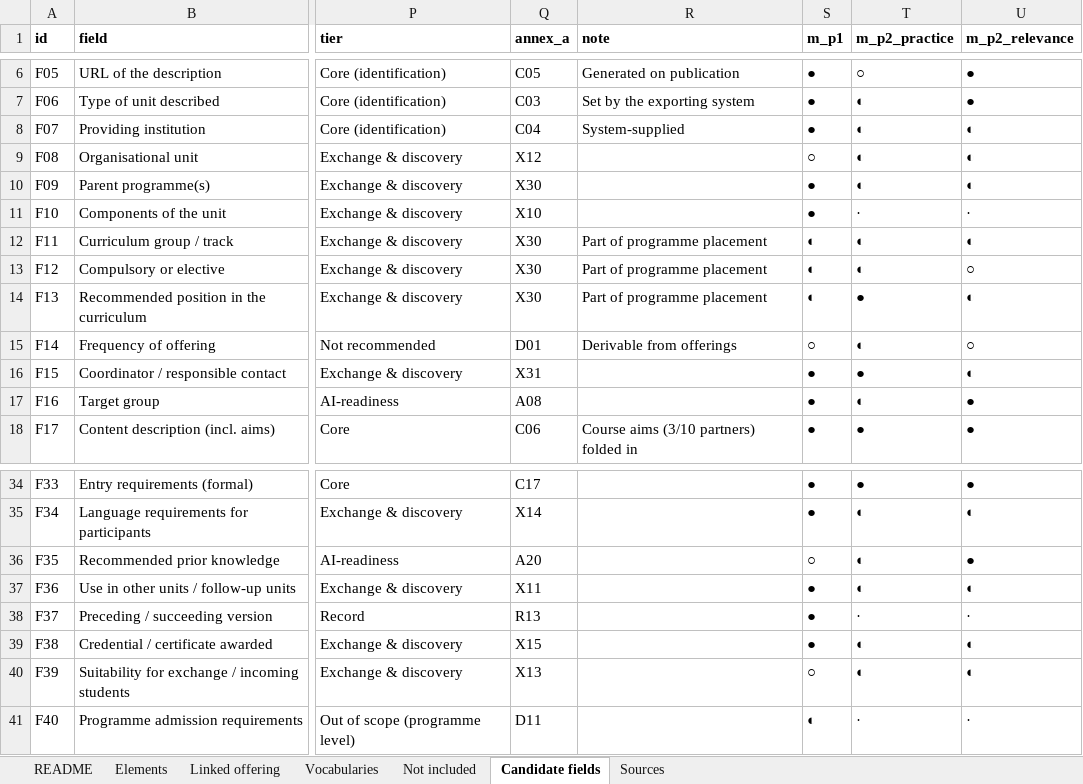
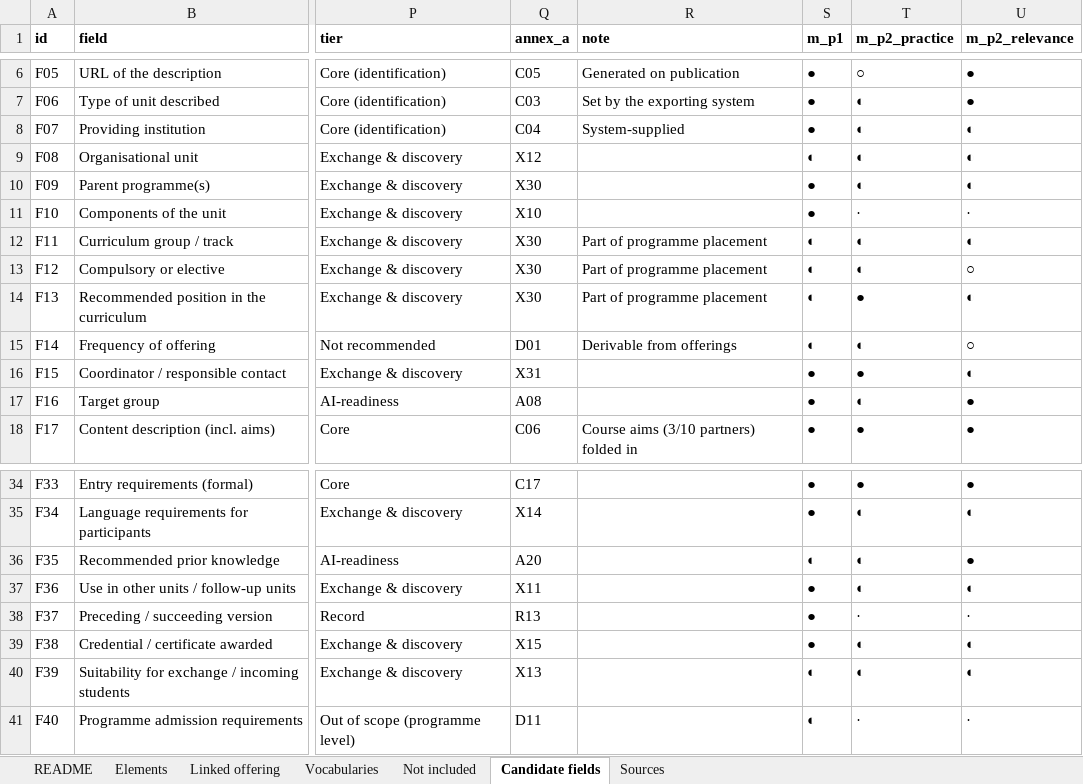
Before and after one commit to euonair/course-profile, an Excel workbook: profile.xlsx, sheet Candidate fields, drawn as a sheet; only a part is shown, gaps mark what is left out; values as stored, in another font and other column widths than the file's, no borders; the diff names each change by its address in the sheet, - before the commit and + after, or states it on an @@ line.

```diff
--- a/profile.xlsx (sheet Candidate fields)
+++ b/profile.xlsx (sheet Candidate fields)
-S9 (m_p1): ○
+S9 (m_p1): ◐
-S15 (m_p1): ○
+S15 (m_p1): ◐
-S36 (m_p1): ○
+S36 (m_p1): ◐
-S40 (m_p1): ○
+S40 (m_p1): ◐
```
Also changed, not shown: sheet Elements, sheet Not included, profile/0.9/profile.xlsx, 1 other file.
